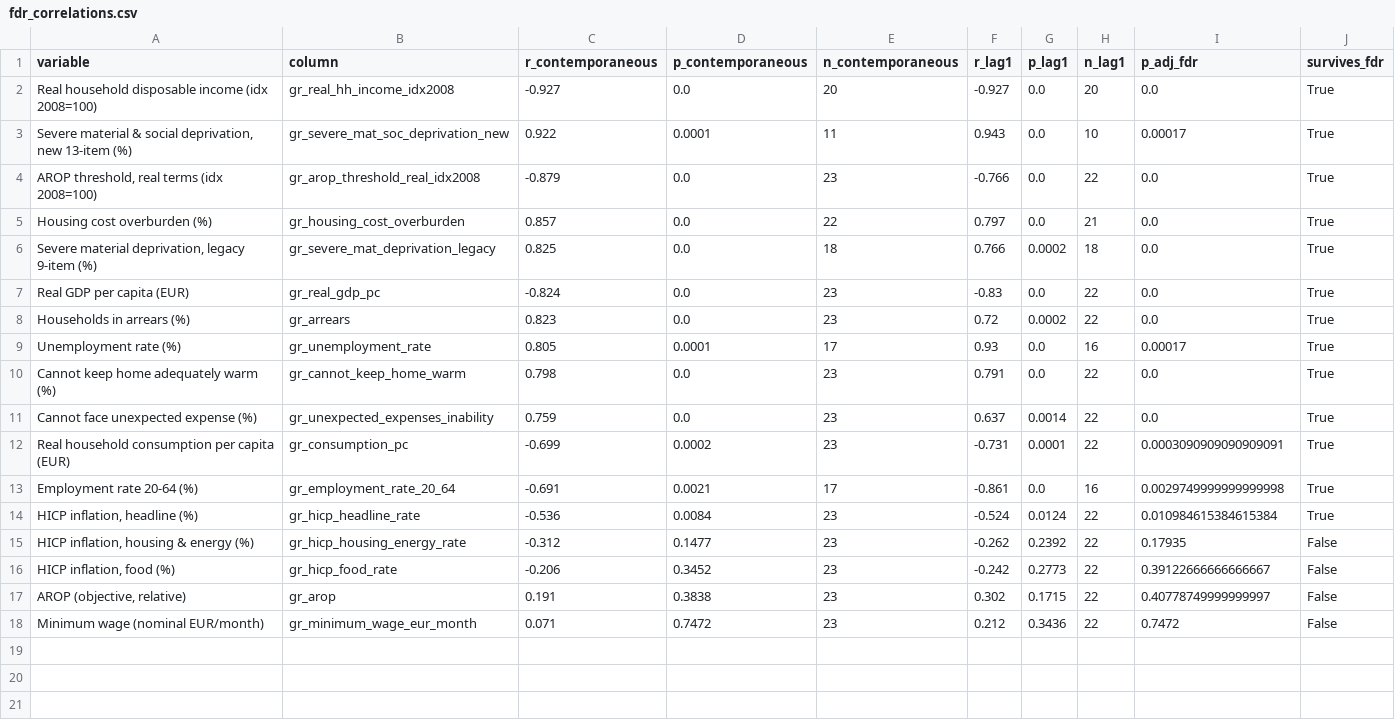
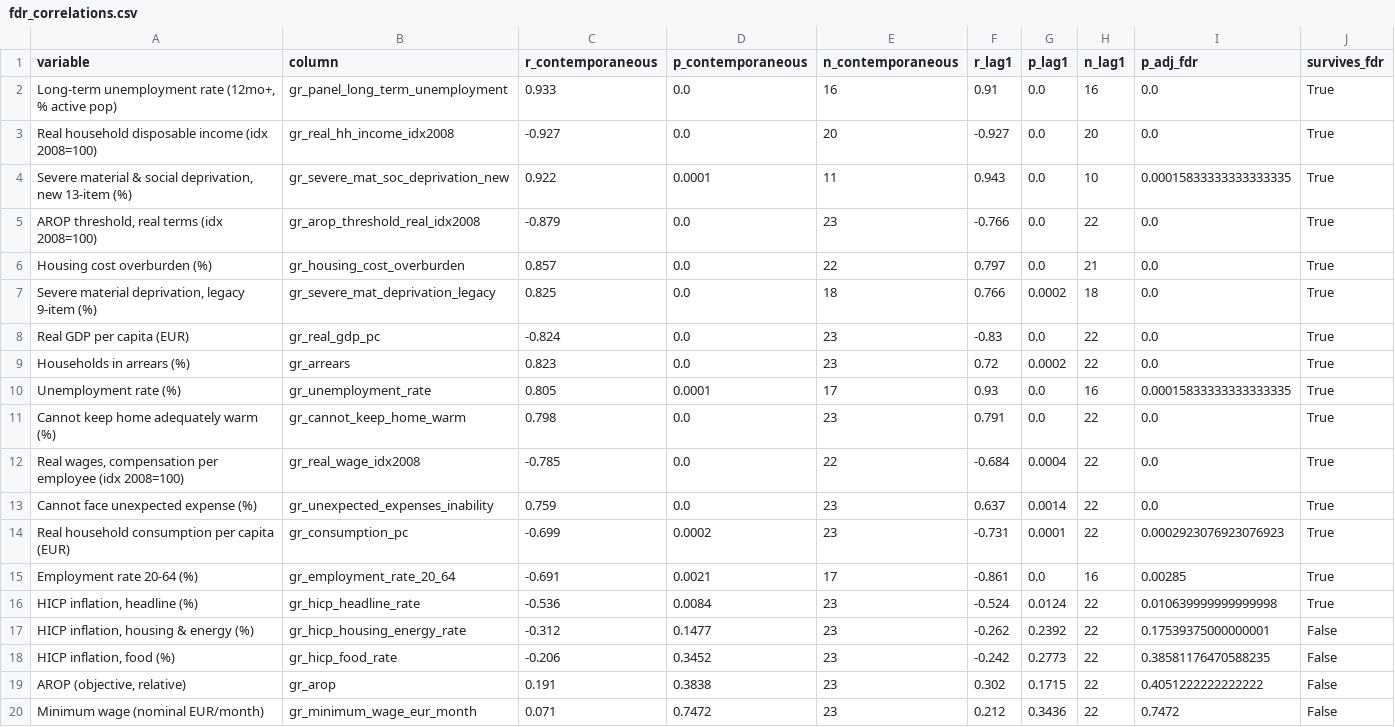
Before and after one commit to parastelios/greece-poverty-analysis, a CSV file: data/processed/fdr_correlations.csv, drawn as a sheet.

```diff
--- a/data/processed/fdr_correlations.csv
+++ b/data/processed/fdr_correlations.csv
@@ -1,4 +1,5 @@
 variable,column,r_contemporaneous,p_contemporaneous,n_contemporaneous,r_lag1,p_lag1,n_lag1,p_adj_fdr,survives_fdr
+"Long-term unemployment rate (12mo+, % active pop)",gr_panel_long_term_unemployment,0.933,0.0,16,0.91,0.0,16,0.0,True
 Real household disposable income (idx 2008=100),gr_real_hh_income_idx2008,-0.927,0.0,20,-0.927,0.0,20,0.0,True
-"Severe material & social deprivation, new 13-item (%)",gr_severe_mat_soc_deprivation_new,0.922,0.0001,11,0.943,0.0,10,0.00017,True
+"Severe material & social deprivation, new 13-item (%)",gr_severe_mat_soc_deprivation_new,0.922,0.0001,11,0.943,0.0,10,0.00015833333333333335,True
 "AROP threshold, real terms (idx 2008=100)",gr_arop_threshold_real_idx2008,-0.879,0.0,23,-0.766,0.0,22,0.0,True
@@ -8,11 +9,12 @@ Real GDP per capita (EUR),gr_real_gdp_pc,-0.824,0.0,23,-0.83,0.0,22,0.0,True
 Households in arrears (%),gr_arrears,0.823,0.0,23,0.72,0.0002,22,0.0,True
-Unemployment rate (%),gr_unemployment_rate,0.805,0.0001,17,0.93,0.0,16,0.00017,True
+Unemployment rate (%),gr_unemployment_rate,0.805,0.0001,17,0.93,0.0,16,0.00015833333333333335,True
 Cannot keep home adequately warm (%),gr_cannot_keep_home_warm,0.798,0.0,23,0.791,0.0,22,0.0,True
+"Real wages, compensation per employee (idx 2008=100)",gr_real_wage_idx2008,-0.785,0.0,22,-0.684,0.0004,22,0.0,True
 Cannot face unexpected expense (%),gr_unexpected_expenses_inability,0.759,0.0,23,0.637,0.0014,22,0.0,True
-Real household consumption per capita (EUR),gr_consumption_pc,-0.699,0.0002,23,-0.731,0.0001,22,0.0003090909090909091,True
-Employment rate 20-64 (%),gr_employment_rate_20_64,-0.691,0.0021,17,-0.861,0.0,16,0.0029749999999999998,True
-"HICP inflation, headline (%)",gr_hicp_headline_rate,-0.536,0.0084,23,-0.524,0.0124,22,0.010984615384615384,True
-"HICP inflation, housing & energy (%)",gr_hicp_housing_energy_rate,-0.312,0.1477,23,-0.262,0.2392,22,0.17935,False
-"HICP inflation, food (%)",gr_hicp_food_rate,-0.206,0.3452,23,-0.242,0.2773,22,0.39122666666666667,False
-"AROP (objective, relative)",gr_arop,0.191,0.3838,23,0.302,0.1715,22,0.40778749999999997,False
+Real household consumption per capita (EUR),gr_consumption_pc,-0.699,0.0002,23,-0.731,0.0001,22,0.0002923076923076923,True
+Employment rate 20-64 (%),gr_employment_rate_20_64,-0.691,0.0021,17,-0.861,0.0,16,0.00285,True
+"HICP inflation, headline (%)",gr_hicp_headline_rate,-0.536,0.0084,23,-0.524,0.0124,22,0.010639999999999998,True
+"HICP inflation, housing & energy (%)",gr_hicp_housing_energy_rate,-0.312,0.1477,23,-0.262,0.2392,22,0.17539375000000001,False
+"HICP inflation, food (%)",gr_hicp_food_rate,-0.206,0.3452,23,-0.242,0.2773,22,0.38581176470588235,False
+"AROP (objective, relative)",gr_arop,0.191,0.3838,23,0.302,0.1715,22,0.4051222222222222,False
 Minimum wage (nominal EUR/month),gr_minimum_wage_eur_month,0.071,0.7472,23,0.212,0.3436,22,0.7472,False
```
Also changed, not shown: data/processed/analysis_dataset.csv, data/processed/correlations.csv, 21 other files.
